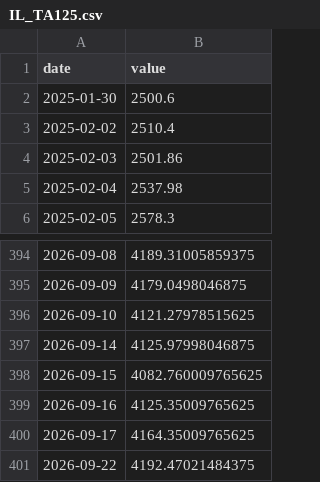
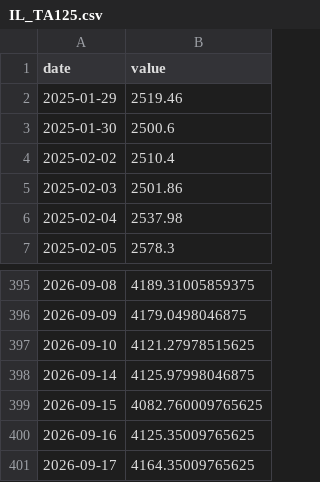
Before and after one commit to Aaron-Levitats/macro-desk-data, a CSV file: IL_TA125.csv, drawn as a sheet; only a part is shown, gaps mark what is left out; removed rows and columns are numbered as before the commit, all else as after; the diff names each change by its address in the sheet, - before the commit and + after, or states it on an @@ line.

```diff
--- a/IL_TA125.csv
+++ b/IL_TA125.csv
+row 2: 2025-01-29 | 2519.46
-row 401: 2026-09-22 | 4192.47021484375
```
Also changed, not shown: ILS_BASKET.csv, IL_TA35.csv, 23 other files.
